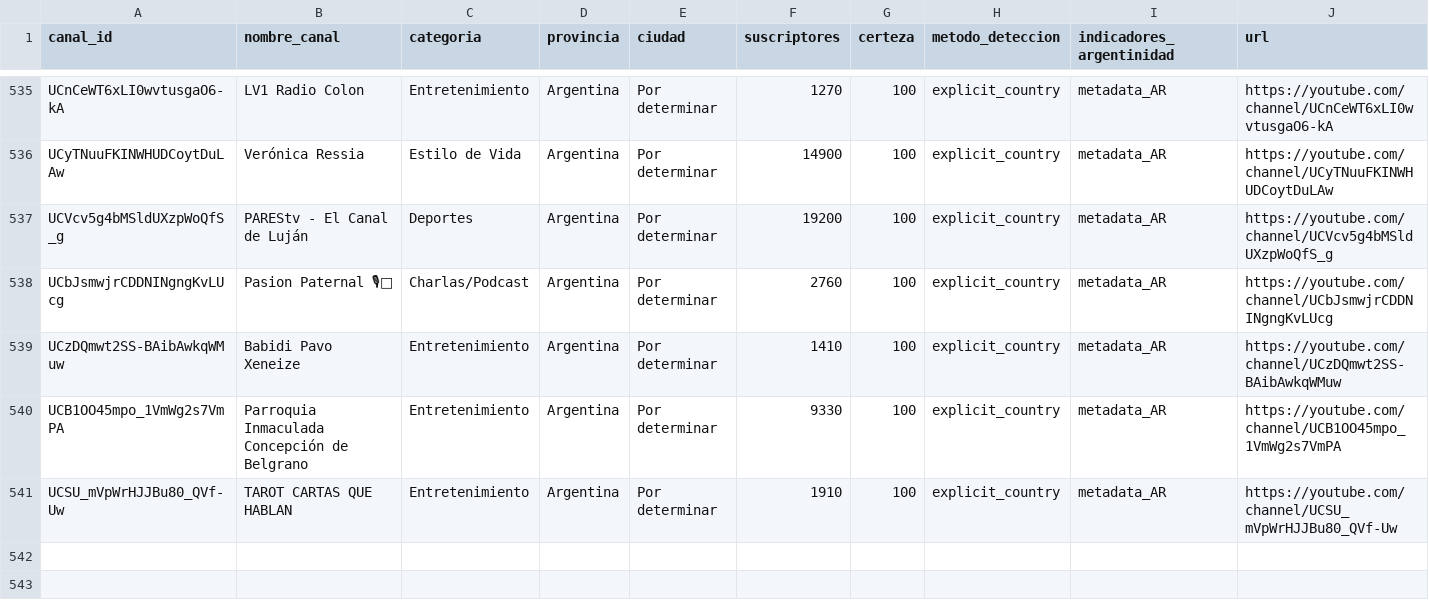
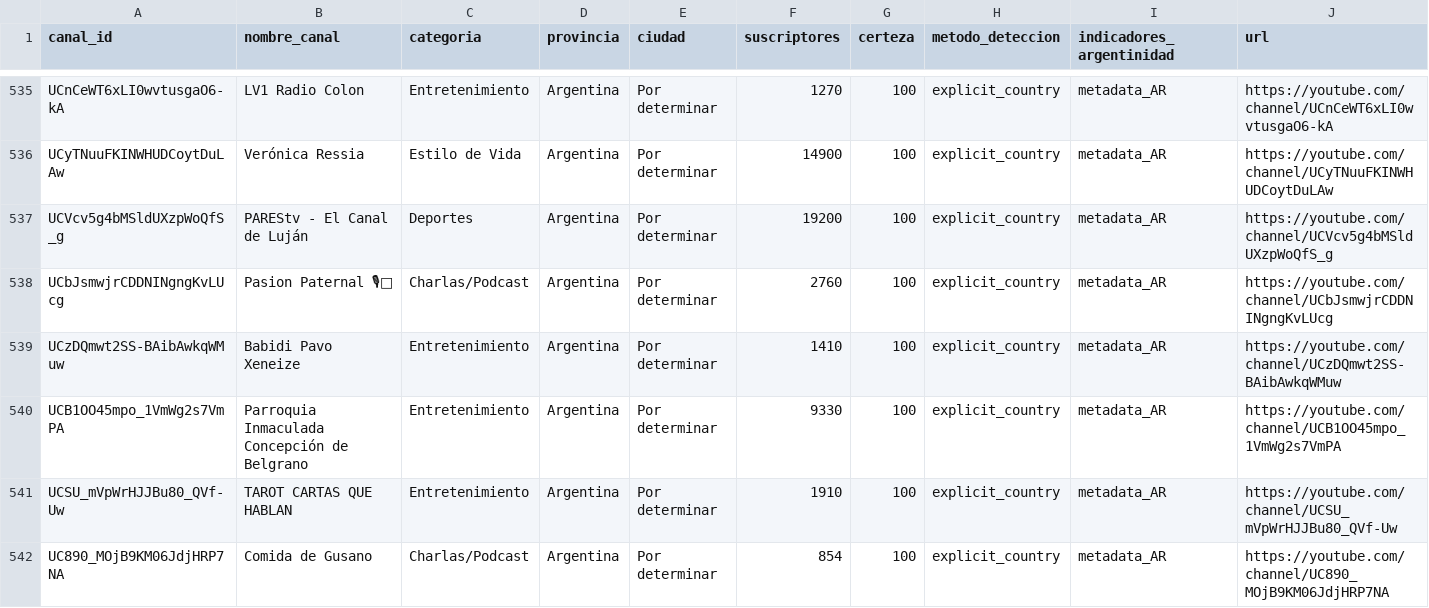
Before and after one commit to PobleteFerreira/cartografia-streaming-argentino-FULL, a CSV file: data/streamers_argentinos.csv, drawn as a sheet; only a part is shown, gaps mark what is left out; rows hold the shown columns only; the diff names each change by its address in the sheet, - before the commit and + after, or states it on an @@ line.

```diff
--- a/data/streamers_argentinos.csv
+++ b/data/streamers_argentinos.csv
+row 542: UC890_MOjB9KM06JdjHRP7NA | Comida de Gusano | Charlas/Podcast | Argentina | Por determinar | 854 | 100 | explicit_country | metadata_AR | https://youtube.com/channel/UC890_MOjB9KM06JdjHRP7NA
```
